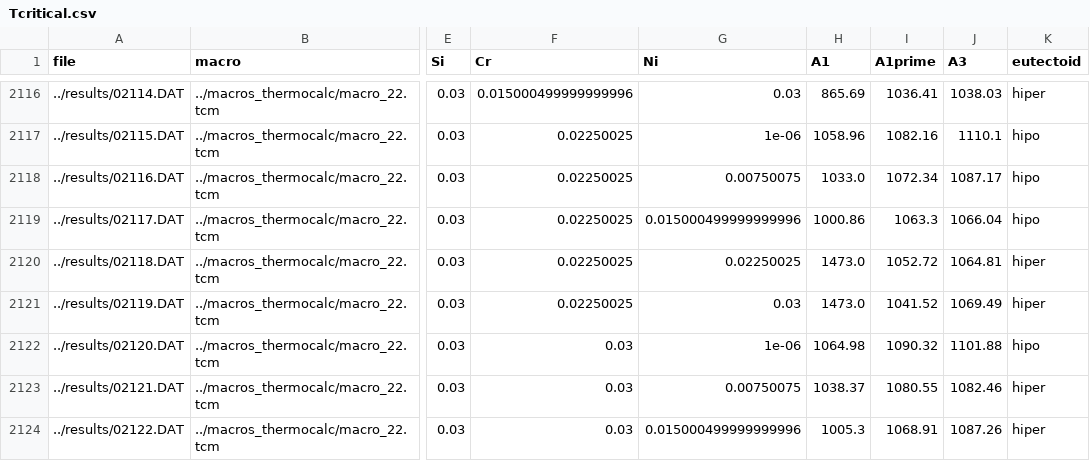
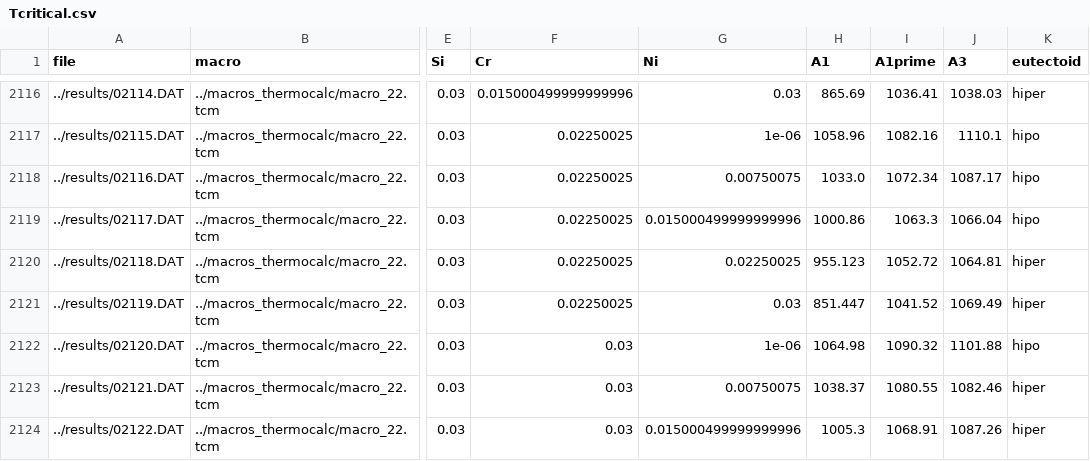
Before and after one commit to paula-aribeiro/senior-thesis, a CSV file: databases/Tcritical.csv, drawn as a sheet; only a part is shown, gaps mark what is left out; the diff covers the shown part only; the diff names each change by its address in the sheet, - before the commit and + after, or states it on an @@ line.

```diff
--- a/databases/Tcritical.csv
+++ b/databases/Tcritical.csv
-H2120 (A1): 1473.0
+H2120 (A1): 955.123
-H2121 (A1): 1473.0
+H2121 (A1): 851.447
```
Also changed, not shown: 80 edited cells elsewhere in this file, 1 other file.
